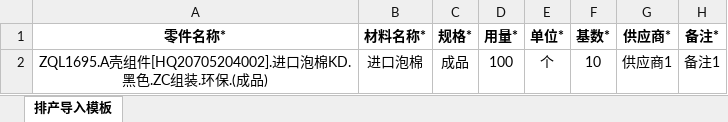
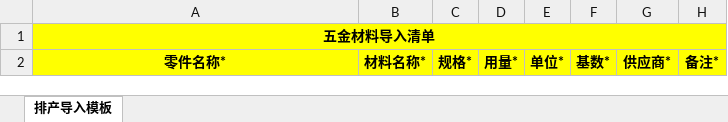
Before and after one commit to flaglinlinna/huayu_mes, an Excel workbook: src/main/resources/static/excelFile/五金材料模板.xlsx, sheet 排产导入模板, drawn as a sheet; values as stored, in another font and other column widths than the file's, no borders; removed rows and columns are numbered as before the commit, all else as after; the diff names each change by its address in the sheet, - before the commit and + after, or states it on an @@ line.

```diff
--- a/src/main/resources/static/excelFile/五金材料模板.xlsx (sheet 排产导入模板)
+++ b/src/main/resources/static/excelFile/五金材料模板.xlsx (sheet 排产导入模板)
+row 1: 五金材料导入清单
-A2:H2 fill: none
+A2:H2 fill: #FFFF00
-row 2: ZQL1695.A壳组件[HQ20705204002].进口泡棉KD.黑色.ZC组装.环保.(成品) | 进口泡棉 | 成品 | 100 | 个 | 10 | 供应商1 | 备注1
```
Also changed, not shown: 10 other files.
